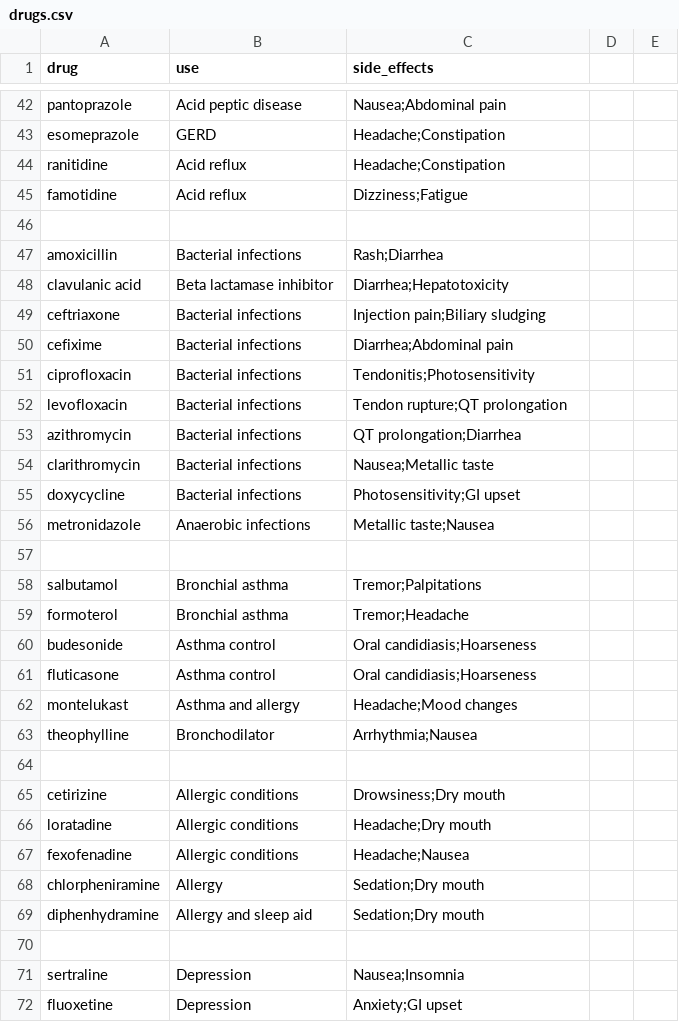
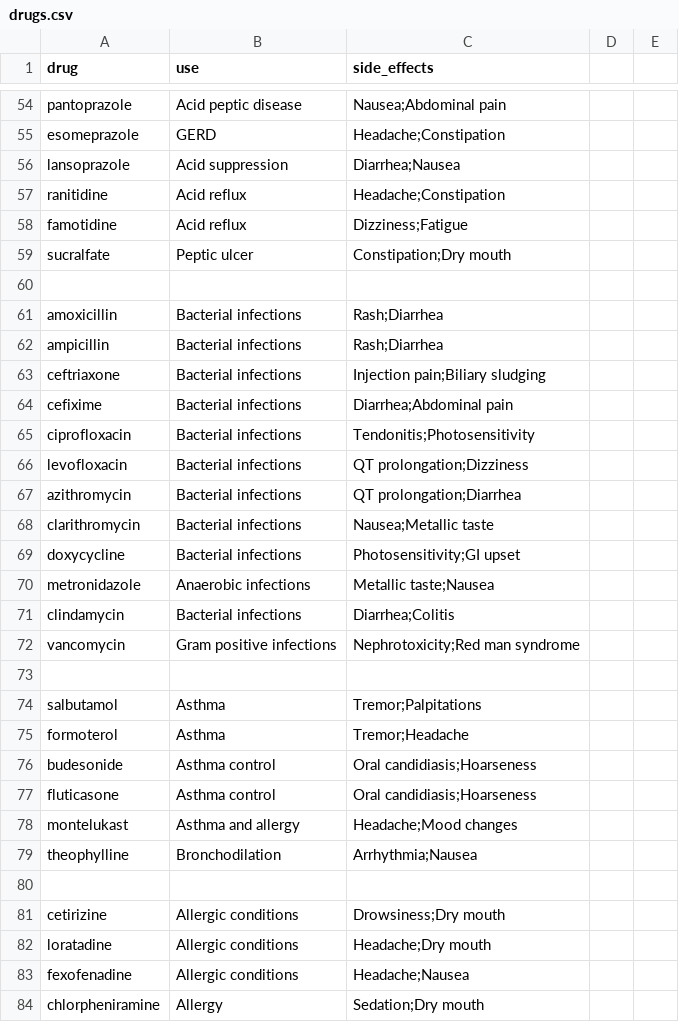
Before and after one commit to anjalireddyy001-oss/drug-info, a CSV file: drugs.csv, drawn as a sheet; only a part is shown, gaps mark what is left out; the shorter side is filled out with more unchanged rows; the diff covers the shown part only.

```diff
--- a/drugs.csv
+++ b/drugs.csv
@@ -43,7 +55,9 @@ pantoprazole,Acid peptic disease,Nausea;Abdominal pain
 esomeprazole,GERD,Headache;Constipation
+lansoprazole,Acid suppression,Diarrhea;Nausea
 ranitidine,Acid reflux,Headache;Constipation
 famotidine,Acid reflux,Dizziness;Fatigue
+sucralfate,Peptic ulcer,Constipation;Dry mouth
 
 amoxicillin,Bacterial infections,Rash;Diarrhea
-clavulanic acid,Beta lactamase inhibitor,Diarrhea;Hepatotoxicity
+ampicillin,Bacterial infections,Rash;Diarrhea
 ceftriaxone,Bacterial infections,Injection pain;Biliary sludging
@@ -51,3 +65,3 @@ cefixime,Bacterial infections,Diarrhea;Abdominal pain
 ciprofloxacin,Bacterial infections,Tendonitis;Photosensitivity
-levofloxacin,Bacterial infections,Tendon rupture;QT prolongation
+levofloxacin,Bacterial infections,QT prolongation;Dizziness
 azithromycin,Bacterial infections,QT prolongation;Diarrhea
@@ -56,5 +70,7 @@ doxycycline,Bacterial infections,Photosensitivity;GI upset
 metronidazole,Anaerobic infections,Metallic taste;Nausea
+clindamycin,Bacterial infections,Diarrhea;Colitis
+vancomycin,Gram positive infections,Nephrotoxicity;Red man syndrome
 
-salbutamol,Bronchial asthma,Tremor;Palpitations
-formoterol,Bronchial asthma,Tremor;Headache
+salbutamol,Asthma,Tremor;Palpitations
+formoterol,Asthma,Tremor;Headache
 budesonide,Asthma control,Oral candidiasis;Hoarseness
@@ -62,3 +78,3 @@ fluticasone,Asthma control,Oral candidiasis;Hoarseness
 montelukast,Asthma and allergy,Headache;Mood changes
-theophylline,Bronchodilator,Arrhythmia;Nausea
+theophylline,Bronchodilation,Arrhythmia;Nausea
 
```
Also changed, not shown: 27 added rows, 7 removed rows, 5 moved rows and 19 edited cells elsewhere in this file.
